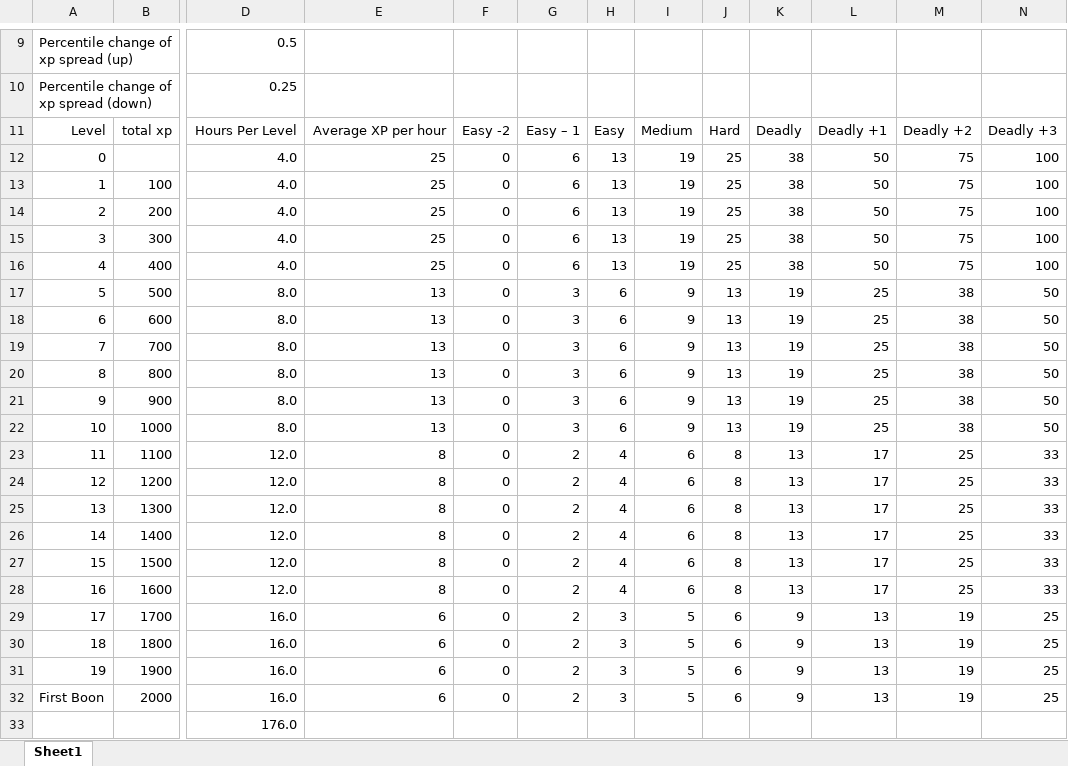
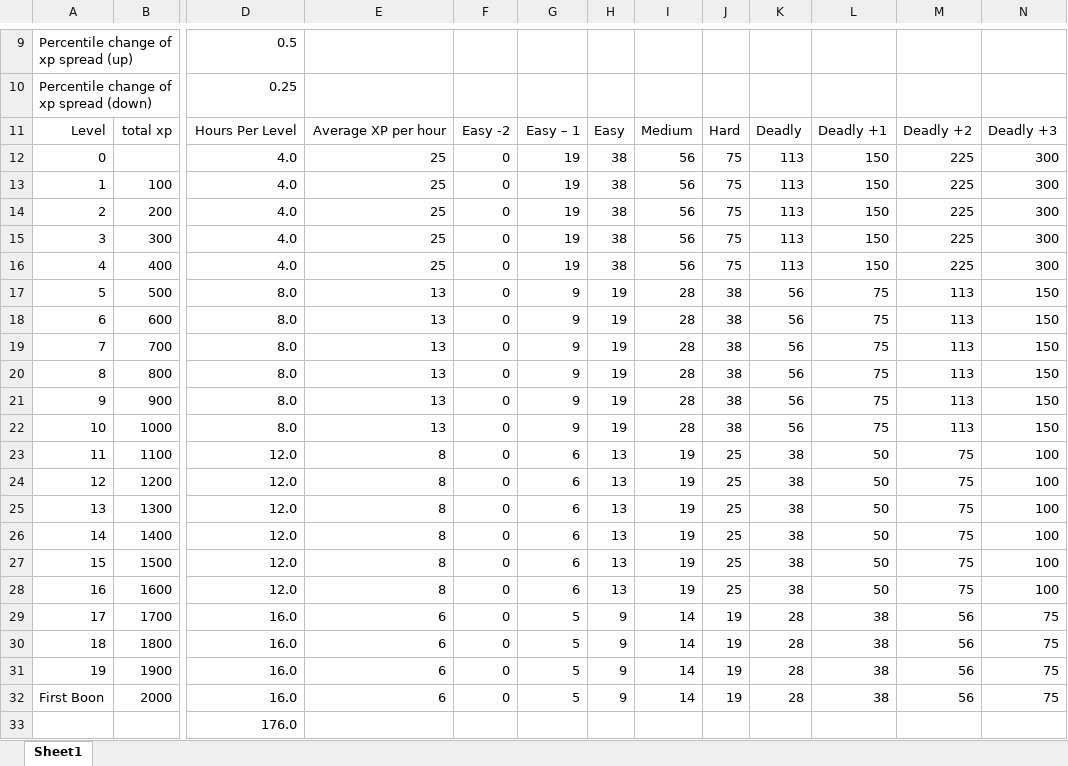
Before and after one commit to Explorers-Guild/Nexus_Characters, an Excel workbook: 00XPChart.xlsx, sheet Sheet1, drawn as a sheet; only a part is shown, gaps mark what is left out; values as stored, in another font and other column widths than the file's, no borders; the diff covers the shown part only; the diff names each change by its address in the sheet, - before the commit and + after, or states it on an @@ line.

```diff
--- a/00XPChart.xlsx (sheet Sheet1)
+++ b/00XPChart.xlsx (sheet Sheet1)
-G12:G16: 6
+G12:G16: 19
-H12:H16: 13
+H12:H16: 38
-I12:I16: 19
+I12:I16: 56
-J12:J16: 25
+J12:J16: 75
-K12:K16: 38
+K12:K16: 113
-L12:L16: 50
+L12:L16: 150
-M12:M16: 75
+M12:M16: 225
-N12:N16: 100
+N12:N16: 300
-G17:G22: 3
+G17:G22: 9
-H17:H22: 6
+H17:H22: 19
-I17:I22: 9
+I17:I22: 28
-J17:J22: 13
+J17:J22: 38
-K17:K22: 19
+K17:K22: 56
-L17:L22: 25
+L17:L22: 75
-M17:M22: 38
+M17:M22: 113
-N17:N22: 50
+N17:N22: 150
-G23:G28: 2
+G23:G28: 6
-H23:H28: 4
+H23:H28: 13
-I23:I28: 6
+I23:I28: 19
-J23:J28: 8
+J23:J28: 25
-K23:K28: 13
+K23:K28: 38
-L23:L28: 17
+L23:L28: 50
-M23:M28: 25
+M23:M28: 75
-N23:N28: 33
+N23:N28: 100
-G29:G32: 2
+G29:G32: 5
-H29:H32: 3
+H29:H32: 9
-I29:I32: 5
+I29:I32: 14
-J29:J32: 6
+J29:J32: 19
-K29:K32: 9
+K29:K32: 28
-L29:L32: 13
+L29:L32: 38
-M29:M32: 19
+M29:M32: 56
-N29:N32: 25
+N29:N32: 75
```
Also changed, not shown: 1 edited cell elsewhere in this sheet, 1 other file.
